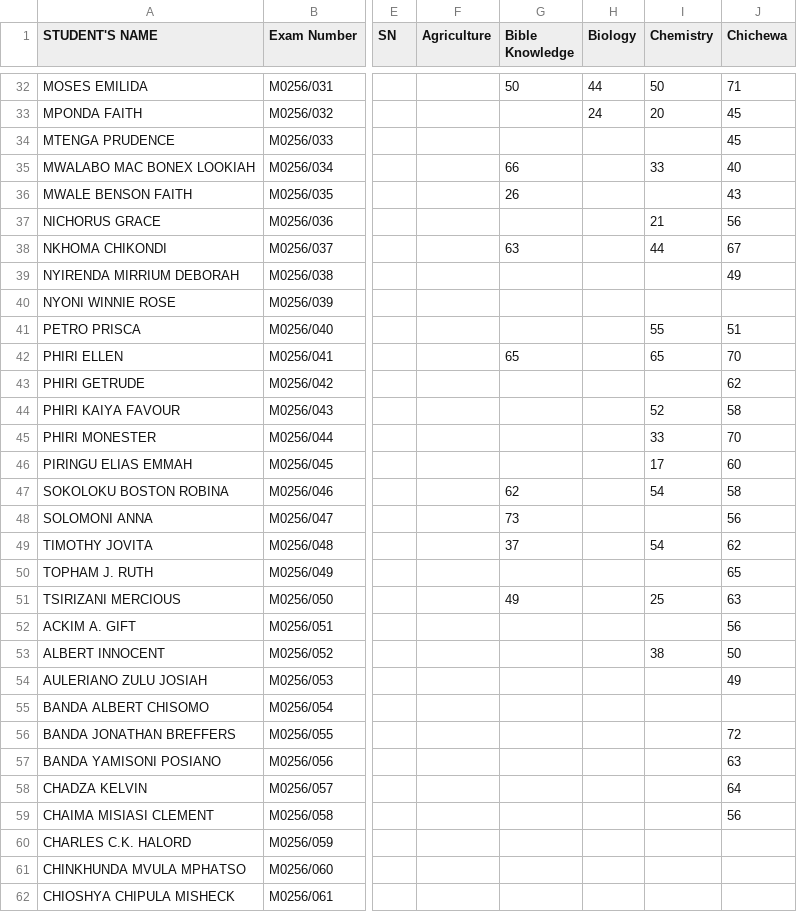
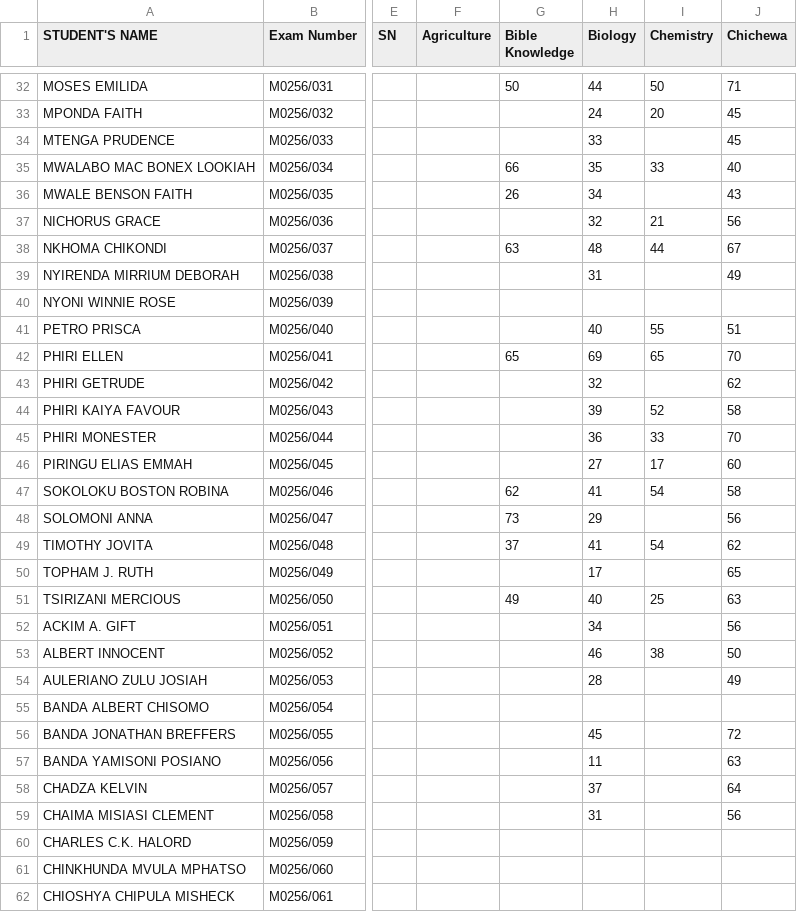
Before and after one commit to enitac/c, a CSV file: form3.csv, drawn as a sheet; only a part is shown, gaps mark what is left out; the diff covers the shown part only; the diff names each change by its address in the sheet, - before the commit and + after, or states it on an @@ line.

Commit message:
Update: form3 - Biology (10/2/2026, 4:59:31 AM)

```diff
--- a/form3.csv
+++ b/form3.csv
-H34 (Biology): (empty)
+H34 (Biology): 33
-H35 (Biology): (empty)
+H35 (Biology): 35
-H36 (Biology): (empty)
+H36 (Biology): 34
-H37 (Biology): (empty)
+H37 (Biology): 32
-H38 (Biology): (empty)
+H38 (Biology): 48
-H39 (Biology): (empty)
+H39 (Biology): 31
-H41 (Biology): (empty)
+H41 (Biology): 40
-H42 (Biology): (empty)
+H42 (Biology): 69
-H43 (Biology): (empty)
+H43 (Biology): 32
-H44 (Biology): (empty)
+H44 (Biology): 39
-H45 (Biology): (empty)
+H45 (Biology): 36
-H46 (Biology): (empty)
+H46 (Biology): 27
-H47 (Biology): (empty)
+H47 (Biology): 41
-H48 (Biology): (empty)
+H48 (Biology): 29
-H49 (Biology): (empty)
+H49 (Biology): 41
-H50 (Biology): (empty)
+H50 (Biology): 17
-H51 (Biology): (empty)
+H51 (Biology): 40
-H52 (Biology): (empty)
+H52 (Biology): 34
-H53 (Biology): (empty)
+H53 (Biology): 46
-H54 (Biology): (empty)
+H54 (Biology): 28
-H56 (Biology): (empty)
+H56 (Biology): 45
-H57 (Biology): (empty)
+H57 (Biology): 11
-H58 (Biology): (empty)
+H58 (Biology): 37
-H59 (Biology): (empty)
+H59 (Biology): 31
```
Also changed, not shown: 5 edited cells elsewhere in this file.
